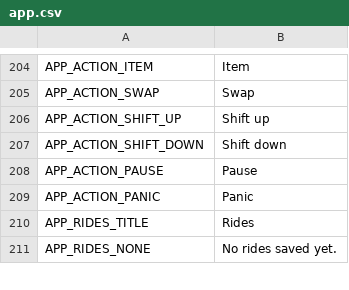
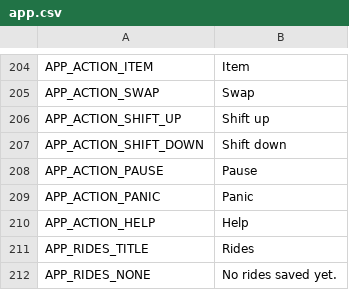
Before and after one commit to shoedler/wattlands, a CSV file: content/strings/app.csv, drawn as a sheet; only a part is shown, gaps mark what is left out; the diff names each change by its address in the sheet, - before the commit and + after, or states it on an @@ line.

```diff
--- a/content/strings/app.csv
+++ b/content/strings/app.csv
+row 210: APP_ACTION_HELP | Help
```
Also changed, not shown: content/_template/strings.csv, content/strings/ui.csv, 28 other files.
